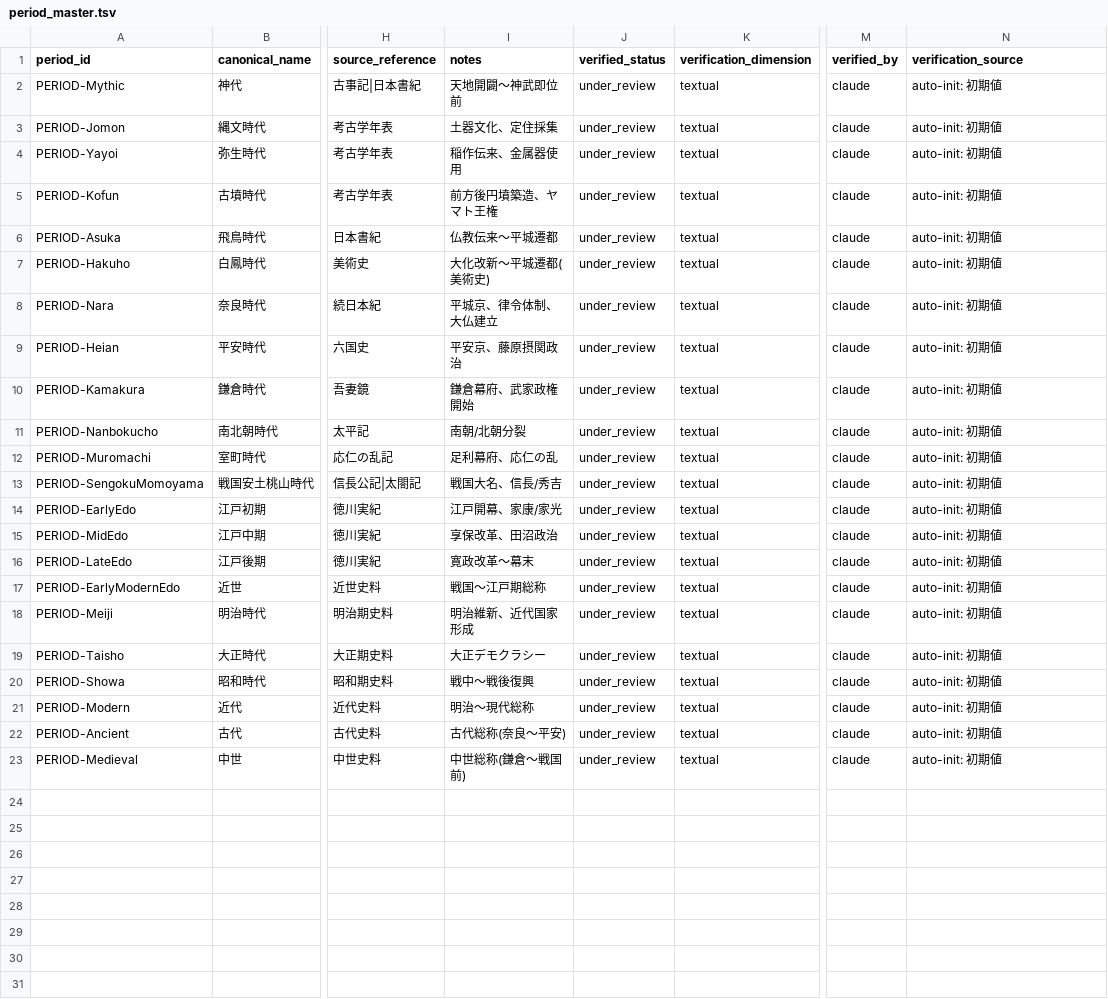
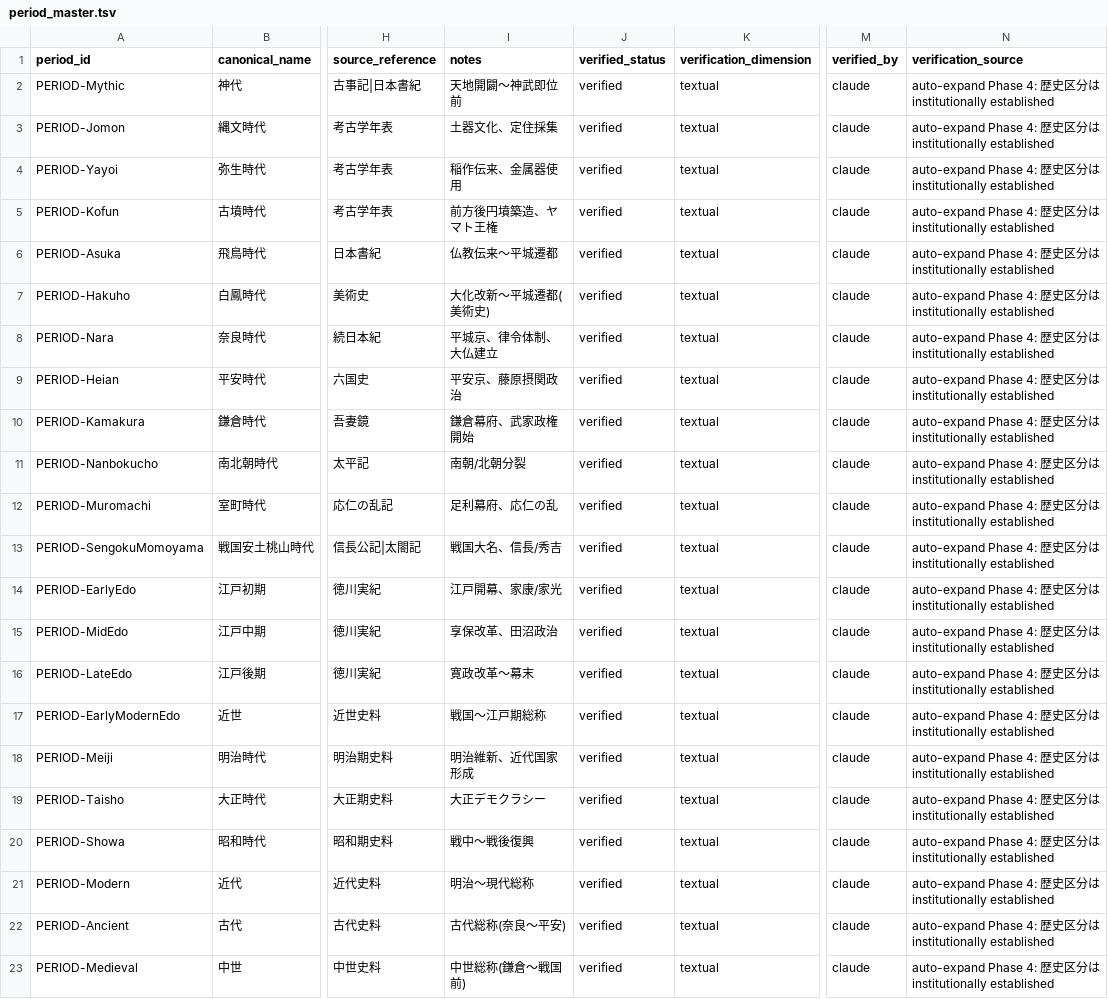
Before and after one commit to hirokaz/japanese_mythology_database, a TSV file: docs/master/period_master.tsv, drawn as a sheet; only a part is shown, gaps mark what is left out; the diff names each change by its address in the sheet, - before the commit and + after, or states it on an @@ line.

```diff
--- a/docs/master/period_master.tsv
+++ b/docs/master/period_master.tsv
-J2:J23 (verified_status): under_review
+J2:J23 (verified_status): verified
-N2:N23 (verification_source): auto-init: 初期値
+N2:N23 (verification_source): auto-expand Phase 4: 歴史区分は institutionally established
```
Also changed, not shown: docs/civilization/01_motif_db.tsv, docs/master/event_master.tsv, 7 other files.
